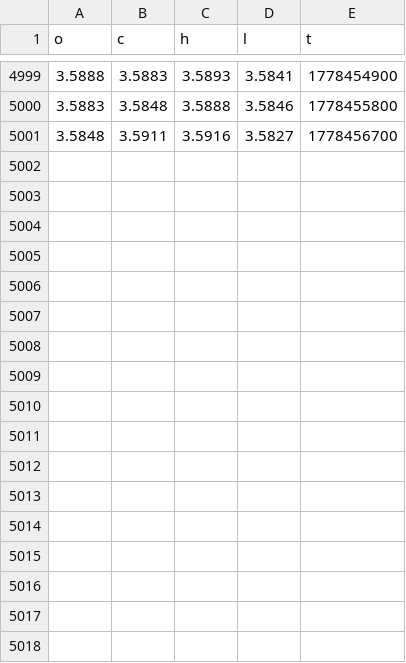
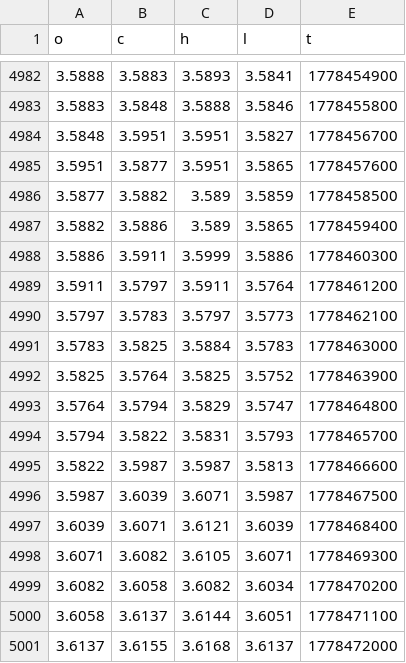
Before and after one commit to evan7646-cloud/Download_Gate_Gasoline_price, a CSV file: gate_tradfi_gas_15m.csv, drawn as a sheet; only a part is shown, gaps mark what is left out; the diff covers the shown part only.

```diff
--- a/gate_tradfi_gas_15m.csv
+++ b/gate_tradfi_gas_15m.csv
@@ -5000,2 +4983,19 @@ o,c,h,l,t
 3.5883,3.5848,3.5888,3.5846,1778455800
-3.5848,3.5911,3.5916,3.5827,1778456700
+3.5848,3.5951,3.5951,3.5827,1778456700
+3.5951,3.5877,3.5951,3.5865,1778457600
+3.5877,3.5882,3.589,3.5859,1778458500
+3.5882,3.5886,3.589,3.5865,1778459400
+3.5886,3.5911,3.5999,3.5886,1778460300
+3.5911,3.5797,3.5911,3.5764,1778461200
+3.5797,3.5783,3.5797,3.5773,1778462100
+3.5783,3.5825,3.5884,3.5783,1778463000
+3.5825,3.5764,3.5825,3.5752,1778463900
+3.5764,3.5794,3.5829,3.5747,1778464800
+3.5794,3.5822,3.5831,3.5793,1778465700
+3.5822,3.5987,3.5987,3.5813,1778466600
+3.5987,3.6039,3.6071,3.5987,1778467500
+3.6039,3.6071,3.6121,3.6039,1778468400
+3.6071,3.6082,3.6105,3.6071,1778469300
+3.6082,3.6058,3.6082,3.6034,1778470200
+3.6058,3.6137,3.6144,3.6051,1778471100
+3.6137,3.6155,3.6168,3.6137,1778472000
```
Also changed, not shown: 17 removed rows elsewhere in this file, gate_tradfi_gas_15m_final.csv, gate_tradfi_gas_1h.csv, 9 other files.
